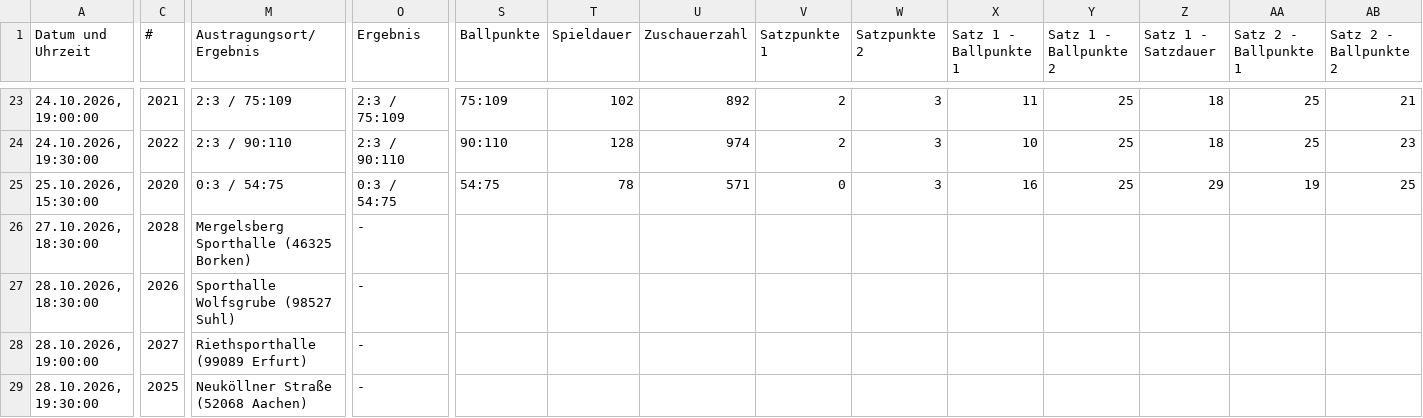
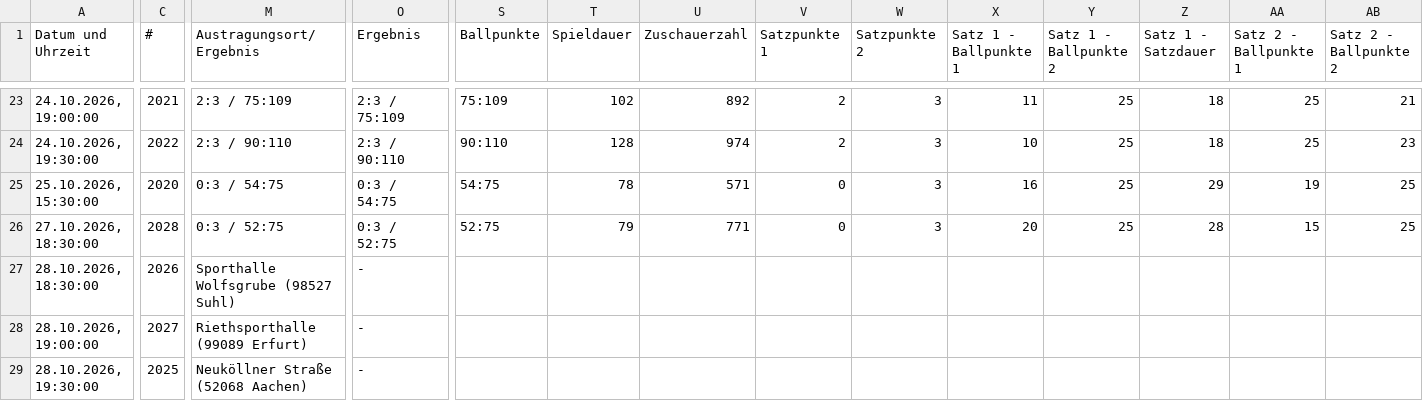
Before and after one commit to uscmuenster/USC-Spielplaene, a CSV file: csvdata/Spielplan_1._Bundesliga_Frauen.csv, drawn as a sheet; only a part is shown, gaps mark what is left out; the diff covers the shown part only; the diff names each change by its address in the sheet, - before the commit and + after, or states it on an @@ line.

```diff
--- a/csvdata/Spielplan_1._Bundesliga_Frauen.csv
+++ b/csvdata/Spielplan_1._Bundesliga_Frauen.csv
-M26 (Austragungsort/Ergebnis): Mergelsberg Sporthalle (46325 Borken)
+M26 (Austragungsort/Ergebnis): 0:3 / 52:75
-O26 (Ergebnis): -
+O26 (Ergebnis): 0:3 / 52:75
-S26 (Ballpunkte): (empty)
+S26 (Ballpunkte): 52:75
-T26 (Spieldauer): (empty)
+T26 (Spieldauer): 79
-U26 (Zuschauerzahl): (empty)
+U26 (Zuschauerzahl): 771
-V26 (Satzpunkte 1): (empty)
+V26 (Satzpunkte 1): 0
-W26 (Satzpunkte 2): (empty)
+W26 (Satzpunkte 2): 3
-X26 (Satz 1 - Ballpunkte 1): (empty)
+X26 (Satz 1 - Ballpunkte 1): 20
-Y26 (Satz 1 - Ballpunkte 2): (empty)
+Y26 (Satz 1 - Ballpunkte 2): 25
-Z26 (Satz 1 - Satzdauer): (empty)
+Z26 (Satz 1 - Satzdauer): 28
-AA26 (Satz 2 - Ballpunkte 1): (empty)
+AA26 (Satz 2 - Ballpunkte 1): 15
-AB26 (Satz 2 - Ballpunkte 2): (empty)
+AB26 (Satz 2 - Ballpunkte 2): 25
```
Also changed, not shown: 4 edited cells elsewhere in this file.
